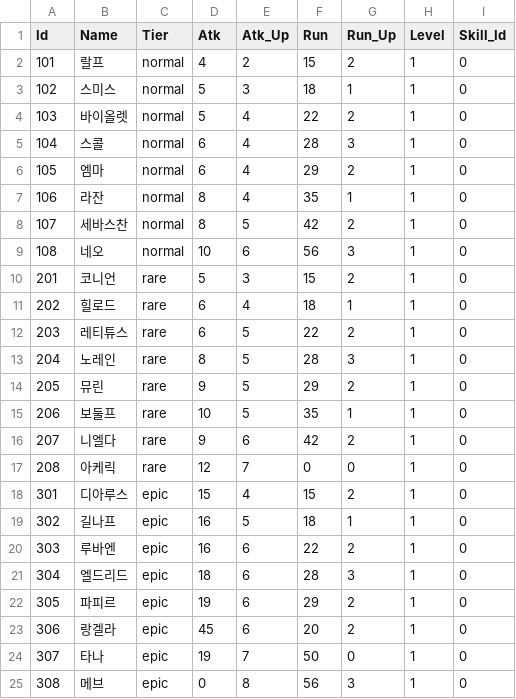
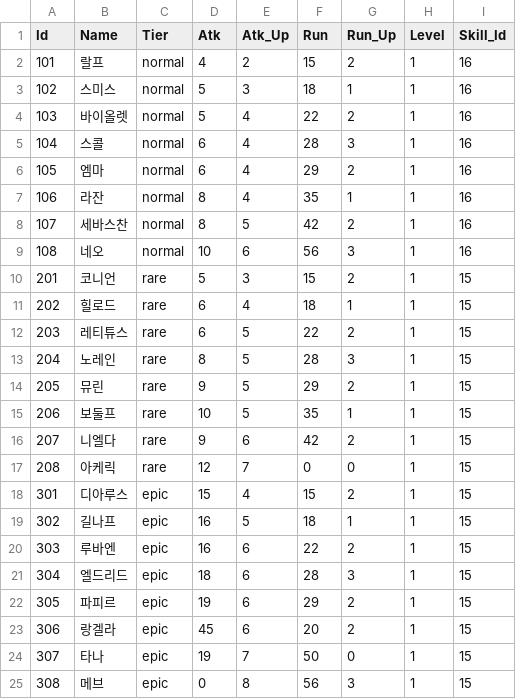
Before and after one commit to qkrkwl6666/Domhwang_Char, a CSV file: Assets/Resources/DataTable/CharacterData_Designer.csv, drawn as a sheet.

```diff
--- a/Assets/Resources/DataTable/CharacterData_Designer.csv
+++ b/Assets/Resources/DataTable/CharacterData_Designer.csv
@@ -1,25 +1,25 @@
 Id,Name,Tier,Atk,Atk_Up,Run,Run_Up,Level,Skill_Id
-101,랄프,normal,4,2,15,2,1,0
-102,스미스,normal,5,3,18,1,1,0
-103,바이올렛,normal,5,4,22,2,1,0
-104,스콜,normal,6,4,28,3,1,0
-105,엠마,normal,6,4,29,2,1,0
-106,라잔,normal,8,4,35,1,1,0
-107,세바스찬,normal,8,5,42,2,1,0
-108,네오,normal,10,6,56,3,1,0
-201,코니언,rare,5,3,15,2,1,0
-202,힐로드,rare,6,4,18,1,1,0
-203,레티튜스,rare,6,5,22,2,1,0
-204,노레인,rare,8,5,28,3,1,0
-205,뮤린,rare,9,5,29,2,1,0
-206,보둘프,rare,10,5,35,1,1,0
-207,니엘다,rare,9,6,42,2,1,0
-208,아케릭,rare,12,7,0,0,1,0
-301,디아루스,epic,15,4,15,2,1,0
-302,길나프,epic,16,5,18,1,1,0
-303,루바엔,epic,16,6,22,2,1,0
-304,엘드리드,epic,18,6,28,3,1,0
-305,파피르,epic,19,6,29,2,1,0
-306,랑겔라,epic,45,6,20,2,1,0
-307,타나,epic,19,7,50,0,1,0
-308,메브,epic,0,8,56,3,1,0
+101,랄프,normal,4,2,15,2,1,16
+102,스미스,normal,5,3,18,1,1,16
+103,바이올렛,normal,5,4,22,2,1,16
+104,스콜,normal,6,4,28,3,1,16
+105,엠마,normal,6,4,29,2,1,16
+106,라잔,normal,8,4,35,1,1,16
+107,세바스찬,normal,8,5,42,2,1,16
+108,네오,normal,10,6,56,3,1,16
+201,코니언,rare,5,3,15,2,1,15
+202,힐로드,rare,6,4,18,1,1,15
+203,레티튜스,rare,6,5,22,2,1,15
+204,노레인,rare,8,5,28,3,1,15
+205,뮤린,rare,9,5,29,2,1,15
+206,보둘프,rare,10,5,35,1,1,15
+207,니엘다,rare,9,6,42,2,1,15
+208,아케릭,rare,12,7,0,0,1,15
+301,디아루스,epic,15,4,15,2,1,15
+302,길나프,epic,16,5,18,1,1,15
+303,루바엔,epic,16,6,22,2,1,15
+304,엘드리드,epic,18,6,28,3,1,15
+305,파피르,epic,19,6,29,2,1,15
+306,랑겔라,epic,45,6,20,2,1,15
+307,타나,epic,19,7,50,0,1,15
+308,메브,epic,0,8,56,3,1,15
```
Also changed, not shown: Assets/Resources/DataTable/CharacterSkillData.csv, 4 other files.
